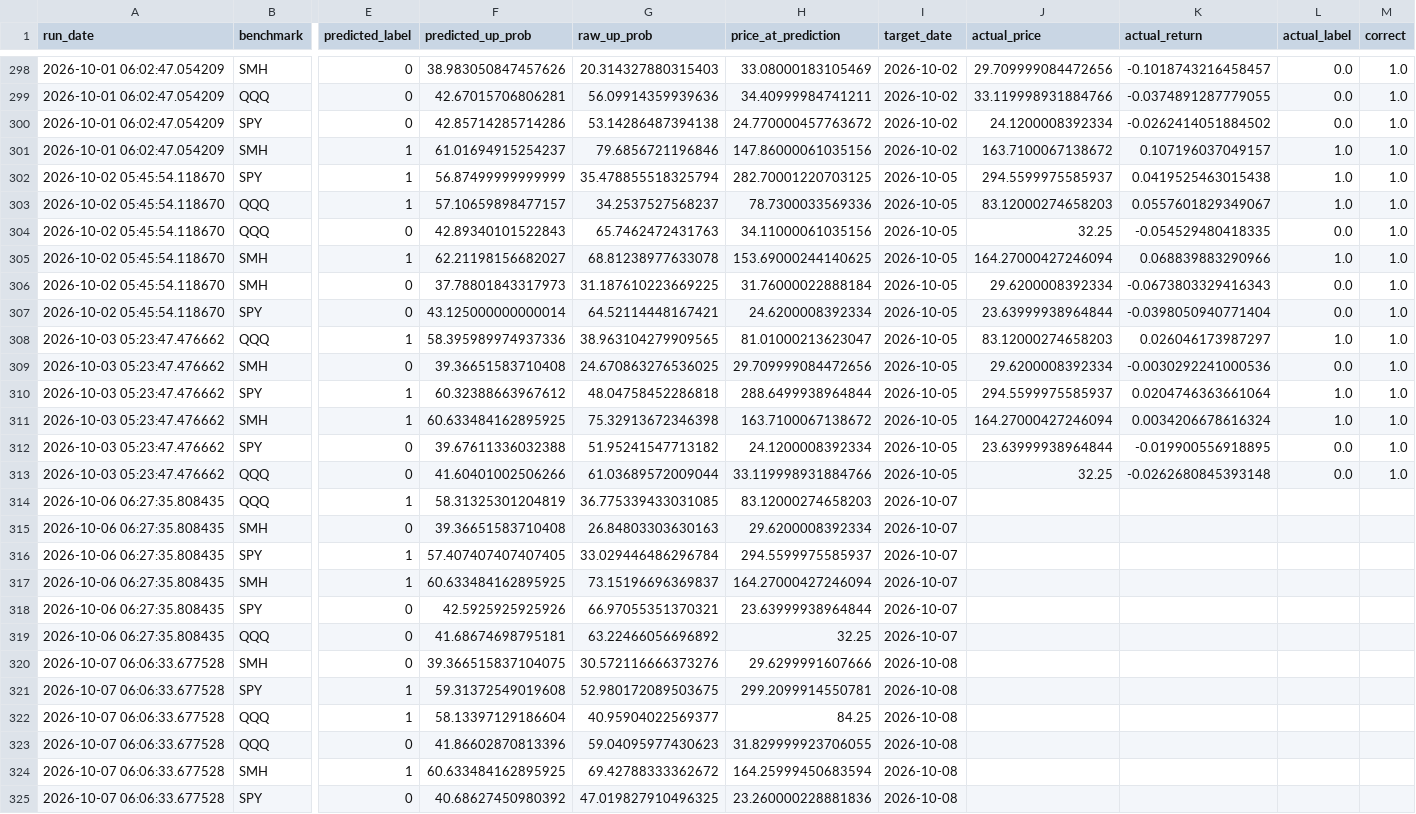
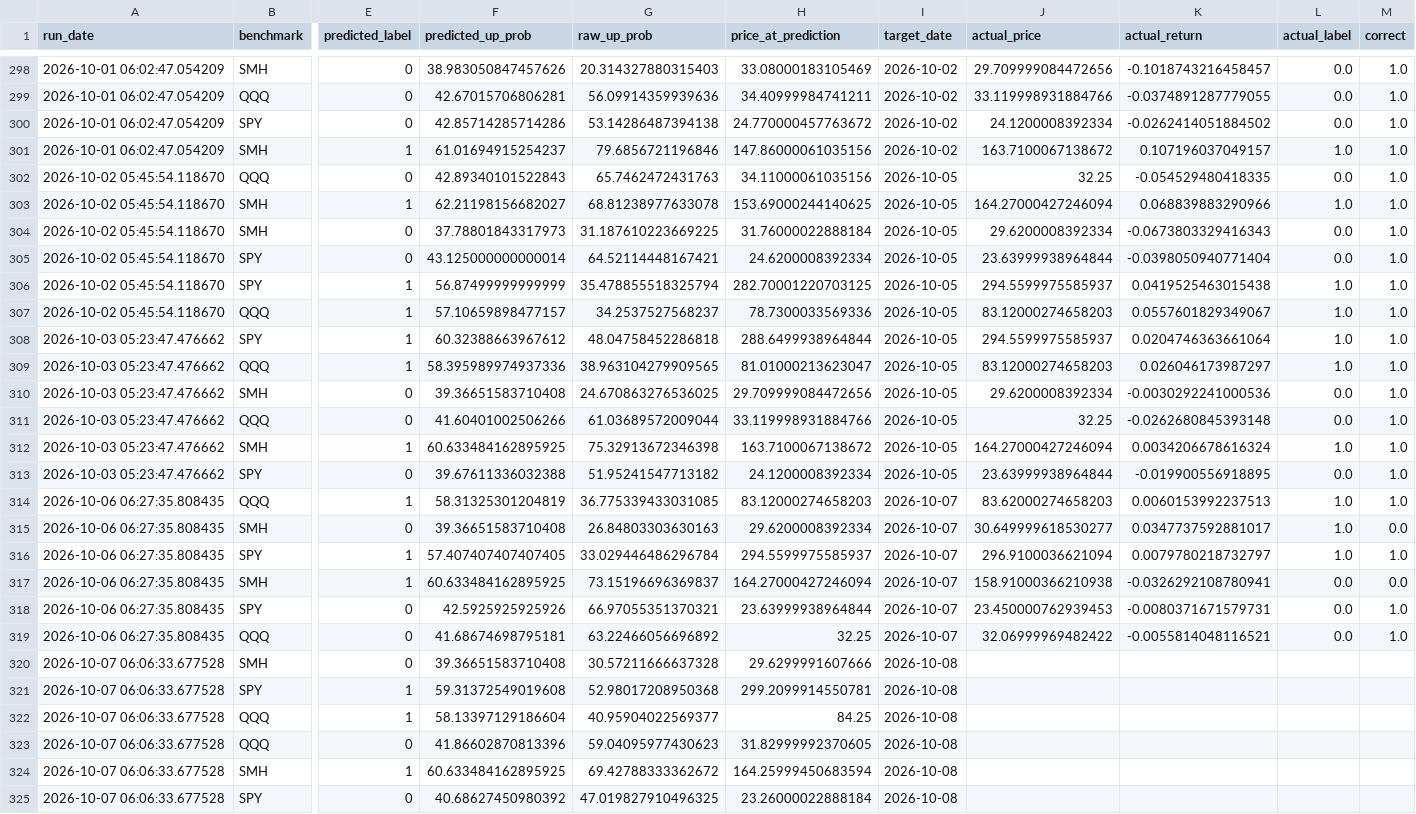
Before and after one commit to Battery2X/battery-predictor, a CSV file: logs/predictions_scalp.csv, drawn as a sheet; only a part is shown, gaps mark what is left out; the diff covers the shown part only; the diff names each change by its address in the sheet, - before the commit and + after, or states it on an @@ line.

```diff
--- a/logs/predictions_scalp.csv
+++ b/logs/predictions_scalp.csv
@@ row 302 moved to row 306: 2026-10-02 05:45:54.118670 @@
@@ row 303 moved to row 307: 2026-10-02 05:45:54.118670 @@
@@ row 310 moved to row 308: 2026-10-03 05:23:47.476662 @@
@@ row 313 moved to row 311: 2026-10-03 05:23:47.476662 @@
-J314 (actual_price): (empty)
+J314 (actual_price): 83.62000274658203
-K314 (actual_return): (empty)
+K314 (actual_return): 0.0060153992237513
-L314:L316 (actual_label): (empty)
+L314:L316 (actual_label): 1.0
-M314 (correct): (empty)
+M314 (correct): 1.0
-J315 (actual_price): (empty)
+J315 (actual_price): 30.649999618530277
-K315 (actual_return): (empty)
+K315 (actual_return): 0.0347737592881017
-M315 (correct): (empty)
+M315 (correct): 0.0
-J316 (actual_price): (empty)
+J316 (actual_price): 296.9100036621094
-K316 (actual_return): (empty)
+K316 (actual_return): 0.0079780218732797
-M316 (correct): (empty)
+M316 (correct): 1.0
-J317 (actual_price): (empty)
+J317 (actual_price): 158.91000366210938
-K317 (actual_return): (empty)
+K317 (actual_return): -0.0326292108780941
-L317:L319 (actual_label): (empty)
+L317:L319 (actual_label): 0.0
-M317 (correct): (empty)
+M317 (correct): 0.0
-J318 (actual_price): (empty)
+J318 (actual_price): 23.450000762939453
-K318 (actual_return): (empty)
+K318 (actual_return): -0.0080371671579731
-M318:M319 (correct): (empty)
+M318:M319 (correct): 1.0
-J319 (actual_price): (empty)
+J319 (actual_price): 32.06999969482422
-K319 (actual_return): (empty)
+K319 (actual_return): -0.0055814048116521
-F320 (predicted_up_prob): 39.366515837104075
+F320 (predicted_up_prob): 39.36651583710408
-G320 (raw_up_prob): 30.572116666373276
+G320 (raw_up_prob): 30.57211666637328
-G321 (raw_up_prob): 52.980172089503675
+G321 (raw_up_prob): 52.98017208950368
-H323 (price_at_prediction): 31.829999923706055
+H323 (price_at_prediction): 31.82999992370605
-H325 (price_at_prediction): 23.260000228881836
+H325 (price_at_prediction): 23.26000022888184
```
Also changed, not shown: 6 added rows and 62 moved rows elsewhere in this file, logs/predictions_position.csv, logs/predictions_stock_position.csv, 3 other files.
